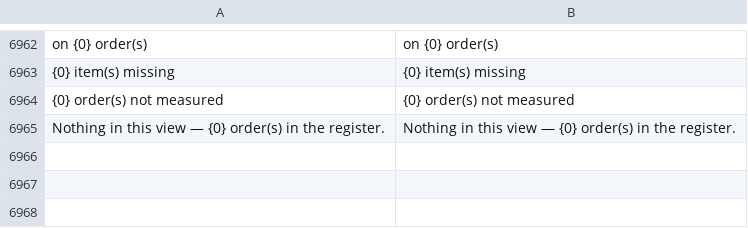
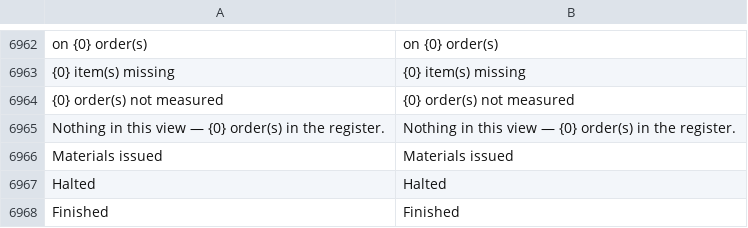
Before and after one commit to zvictory/stabler, a CSV file: stabler/translations/en.csv, drawn as a sheet; only a part is shown, gaps mark what is left out.

```diff
--- a/stabler/translations/en.csv
+++ b/stabler/translations/en.csv
@@ -6965 +6965,4 @@ on {0} order(s),on {0} order(s)
 Nothing in this view — {0} order(s) in the register.,Nothing in this view — {0} order(s) in the register.
+Materials issued,Materials issued
+Halted,Halted
+Finished,Finished
```
Also changed, not shown: stabler/translations/ru.csv, stabler/translations/tr.csv, 6 other files.
